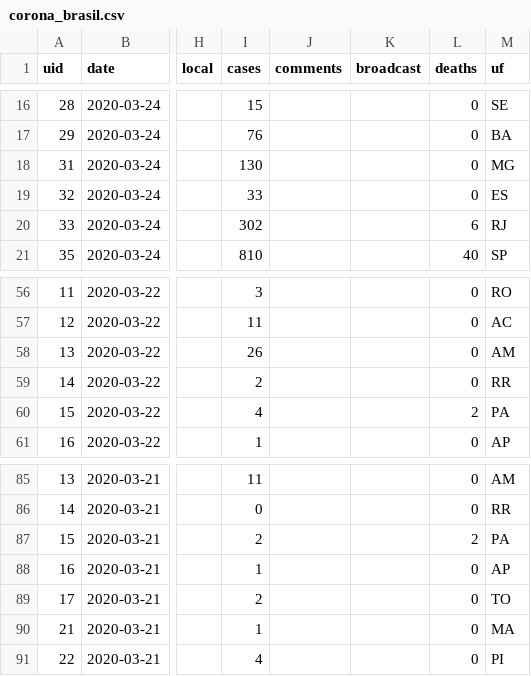
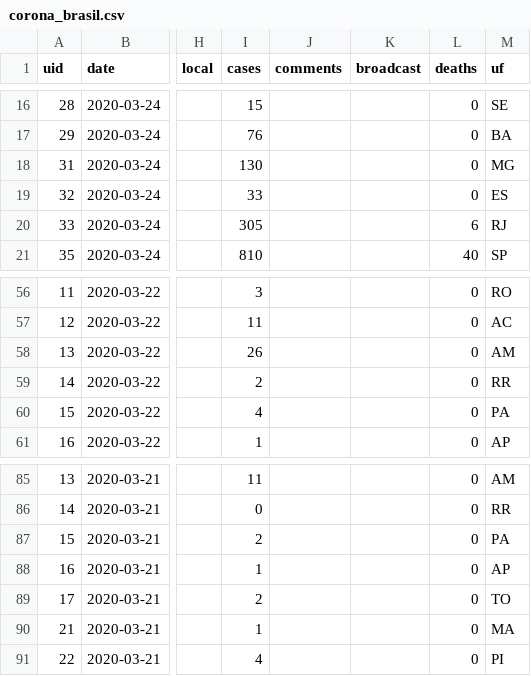
Before and after one commit to belisards/coronabr, a CSV file: dados/corona_brasil.csv, drawn as a sheet; only a part is shown, gaps mark what is left out; the diff names each change by its address in the sheet, - before the commit and + after, or states it on an @@ line.

Commit message:
fix and update db

```diff
--- a/dados/corona_brasil.csv
+++ b/dados/corona_brasil.csv
-I20 (cases): 302
+I20 (cases): 305
-L60 (deaths): 2
+L60 (deaths): 0
-L87 (deaths): 2
+L87 (deaths): 0
```
